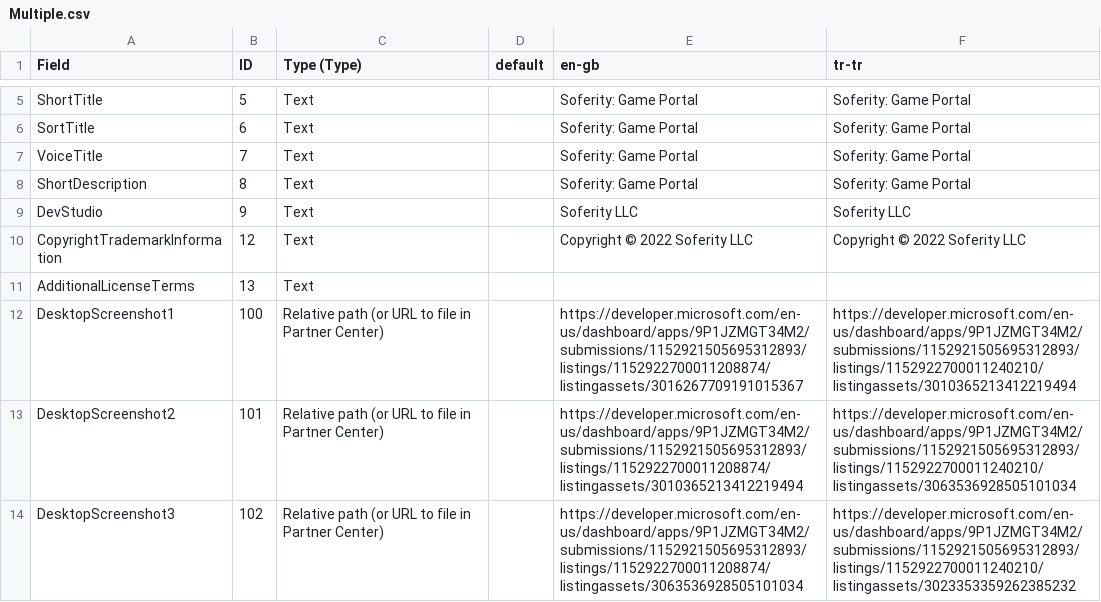
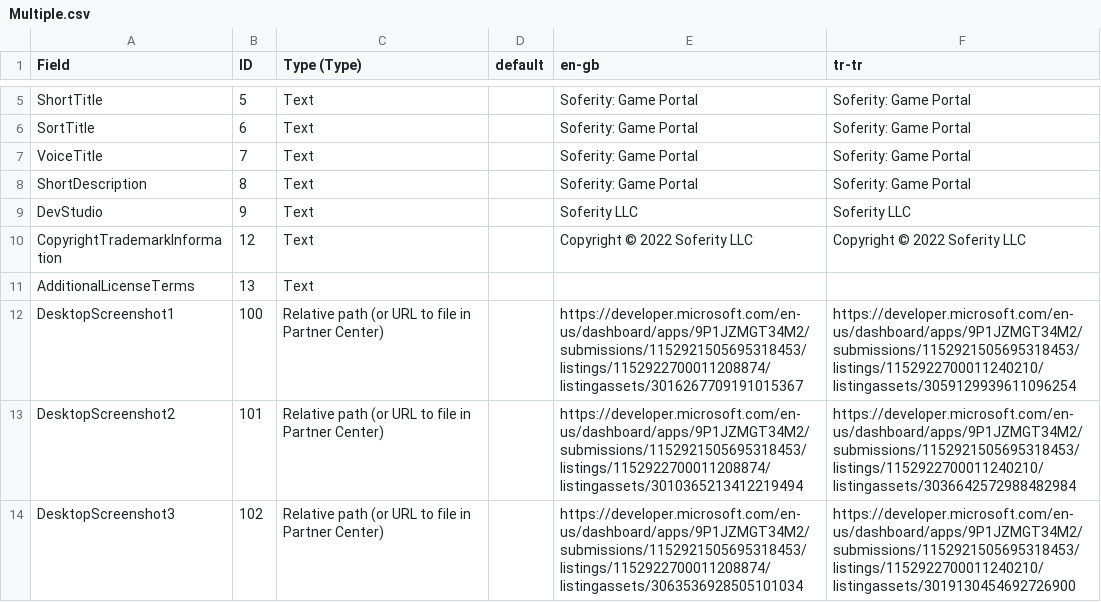
Before and after one commit to Soferity/GamePortal, a CSV file: .store/Microsoft Store/Multiple.csv, drawn as a sheet; only a part is shown, gaps mark what is left out; the diff covers the shown part only.

```diff
--- a/.store/Microsoft Store/Multiple.csv
+++ b/.store/Microsoft Store/Multiple.csv
@@ -21,4 +27,4 @@ CopyrightTrademarkInformation,12,Text,,Copyright © 2022 Soferity LLC,Copyright
 AdditionalLicenseTerms,13,Text,,,
-DesktopScreenshot1,100,Relative path (or URL to file in Partner Center),,https://developer.microsoft.com/en-us/dashboard/apps/9P1JZMGT34M2/submissions/1152921505695312893/listings/1152922700011208874/listingassets/3016267709191015367,https://developer.microsoft.com/en-us/dashboard/apps/9P1JZMGT34M2/submissions/1152921505695312893/listings/1152922700011240210/listingassets/3010365213412219494
-DesktopScreenshot2,101,Relative path (or URL to file in Partner Center),,https://developer.microsoft.com/en-us/dashboard/apps/9P1JZMGT34M2/submissions/1152921505695312893/listings/1152922700011208874/listingassets/3010365213412219494,https://developer.microsoft.com/en-us/dashboard/apps/9P1JZMGT34M2/submissions/1152921505695312893/listings/1152922700011240210/listingassets/3063536928505101034
-DesktopScreenshot3,102,Relative path (or URL to file in Partner Center),,https://developer.microsoft.com/en-us/dashboard/apps/9P1JZMGT34M2/submissions/1152921505695312893/listings/1152922700011208874/listingassets/3063536928505101034,https://developer.microsoft.com/en-us/dashboard/apps/9P1JZMGT34M2/submissions/1152921505695312893/listings/1152922700011240210/listingassets/3023353359262385232
+DesktopScreenshot1,100,Relative path (or URL to file in Partner Center),,https://developer.microsoft.com/en-us/dashboard/apps/9P1JZMGT34M2/submissions/1152921505695318453/listings/1152922700011208874/listingassets/3016267709191015367,https://developer.microsoft.com/en-us/dashboard/apps/9P1JZMGT34M2/submissions/1152921505695318453/listings/1152922700011240210/listingassets/3059129939611096254
+DesktopScreenshot2,101,Relative path (or URL to file in Partner Center),,https://developer.microsoft.com/en-us/dashboard/apps/9P1JZMGT34M2/submissions/1152921505695318453/listings/1152922700011208874/listingassets/3010365213412219494,https://developer.microsoft.com/en-us/dashboard/apps/9P1JZMGT34M2/submissions/1152921505695318453/listings/1152922700011240210/listingassets/3036642572988482984
+DesktopScreenshot3,102,Relative path (or URL to file in Partner Center),,https://developer.microsoft.com/en-us/dashboard/apps/9P1JZMGT34M2/submissions/1152921505695318453/listings/1152922700011208874/listingassets/3063536928505101034,https://developer.microsoft.com/en-us/dashboard/apps/9P1JZMGT34M2/submissions/1152921505695318453/listings/1152922700011240210/listingassets/3019130454692726900
```
Also changed, not shown: 78 edited cells elsewhere in this file, 5 other files.
